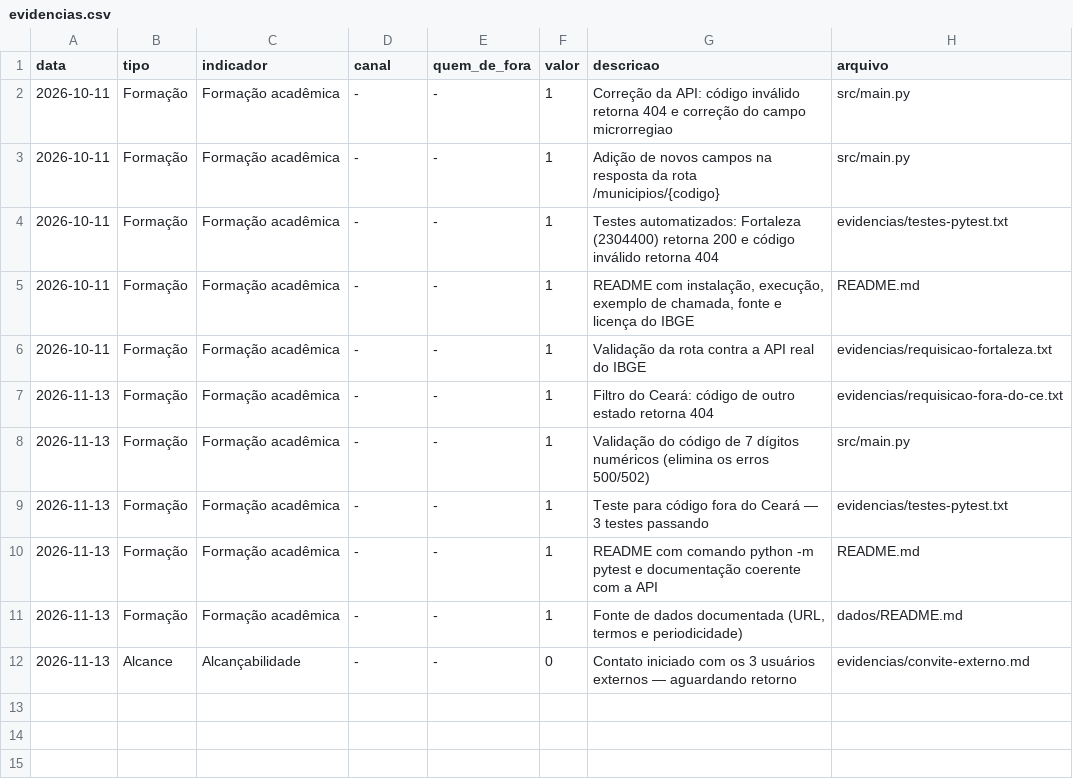
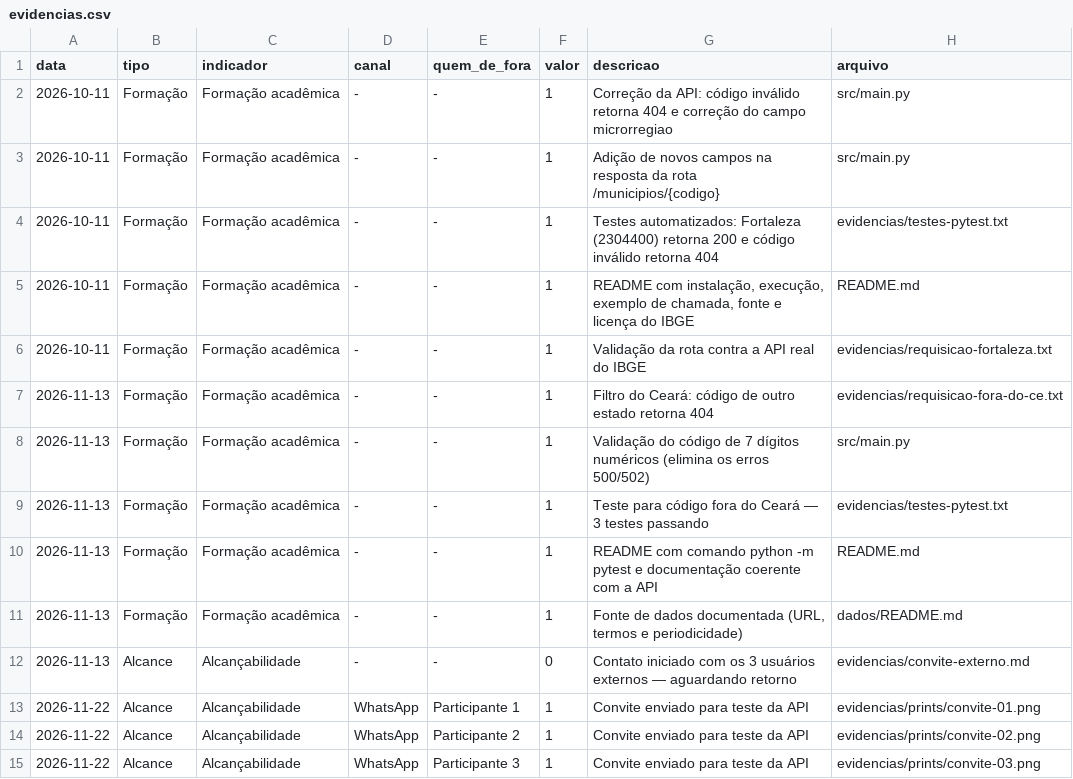
Before and after one commit to luizmatheusdp/Projeto-Interfaces-de-Programa-o, a CSV file: evidencias/evidencias.csv, drawn as a sheet; the diff names each change by its address in the sheet, - before the commit and + after, or states it on an @@ line.

Commit message:
Update evidencias.csv

```diff
--- a/evidencias/evidencias.csv
+++ b/evidencias/evidencias.csv
+row 13: 2026-11-22 | Alcance | Alcançabilidade | WhatsApp | Participante 1 | 1 | Convite enviado para teste da API | evidencias/prints/convite-01.png
+row 14: 2026-11-22 | Alcance | Alcançabilidade | WhatsApp | Participante 2 | 1 | Convite enviado para teste da API | evidencias/prints/convite-02.png
+row 15: 2026-11-22 | Alcance | Alcançabilidade | WhatsApp | Participante 3 | 1 | Convite enviado para teste da API | evidencias/prints/convite-03.png
```
